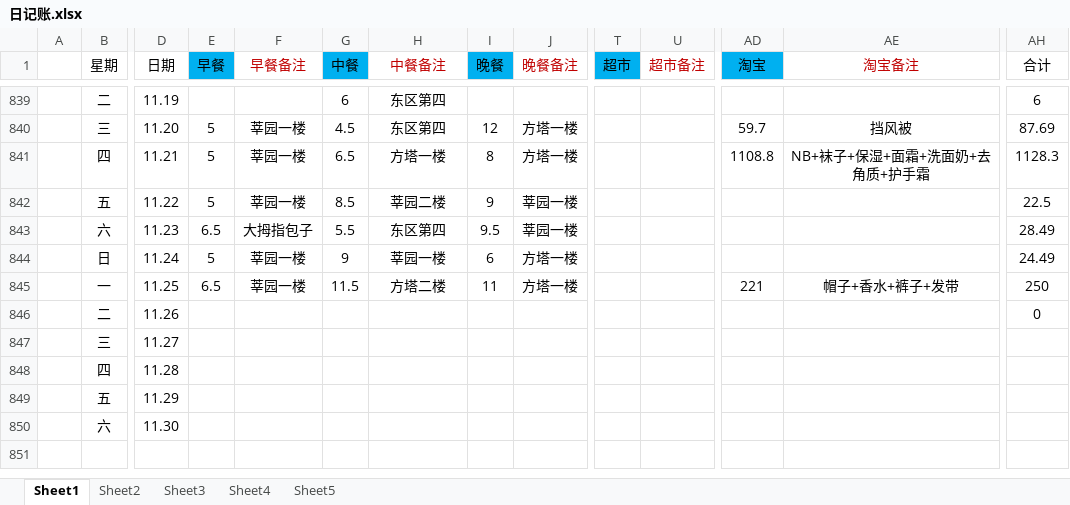
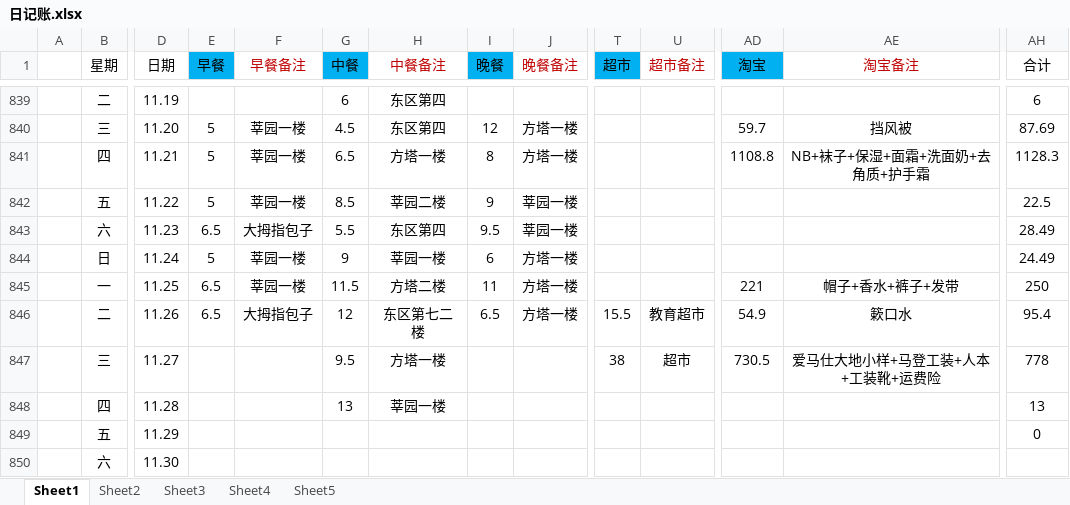
Before and after one commit to ExcaliburEX/Daily-Plan-In-Graduate-Life, an Excel workbook: 日记账.xlsx, sheet Sheet1, drawn as a sheet; only a part is shown, gaps mark what is left out; values as stored, in another font and other column widths than the file's, no borders; charts and pictures not drawn; removed rows and columns are numbered as before the commit, all else as after; rows hold the shown columns only; the diff names each change by its address in the sheet, - before the commit and + after, or states it on an @@ line.

```diff
--- a/日记账.xlsx (sheet Sheet1)
+++ b/日记账.xlsx (sheet Sheet1)
-row 846:  | 二 | 11.26 |  |  |  |  |  |  |  |  |  |  | 0
-row 847:  | 三 | 11.27
-row 848:  | 四 | 11.28
+row 846:  | 二 | 11.26 | 6.5 | 大拇指包子 | 12 | 东区第七二楼 | 6.5 | 方塔一楼 | 15.5 | 教育超市 | 54.9 | 簌口水 | 95.4
+row 847:  | 三 | 11.27 |  |  | 9.5 | 方塔一楼 |  |  | 38 | 超市 | 730.5 | 爱马仕大地小样+马登工装+人本+工装靴+运费险 | 778
+row 848:  | 四 | 11.28 |  |  | 13 | 莘园一楼 |  |  |  |  |  |  | 13
-AH849 (合计): (empty)
+AH849 (合计): 0
```
Also changed, not shown: 2 other files.
